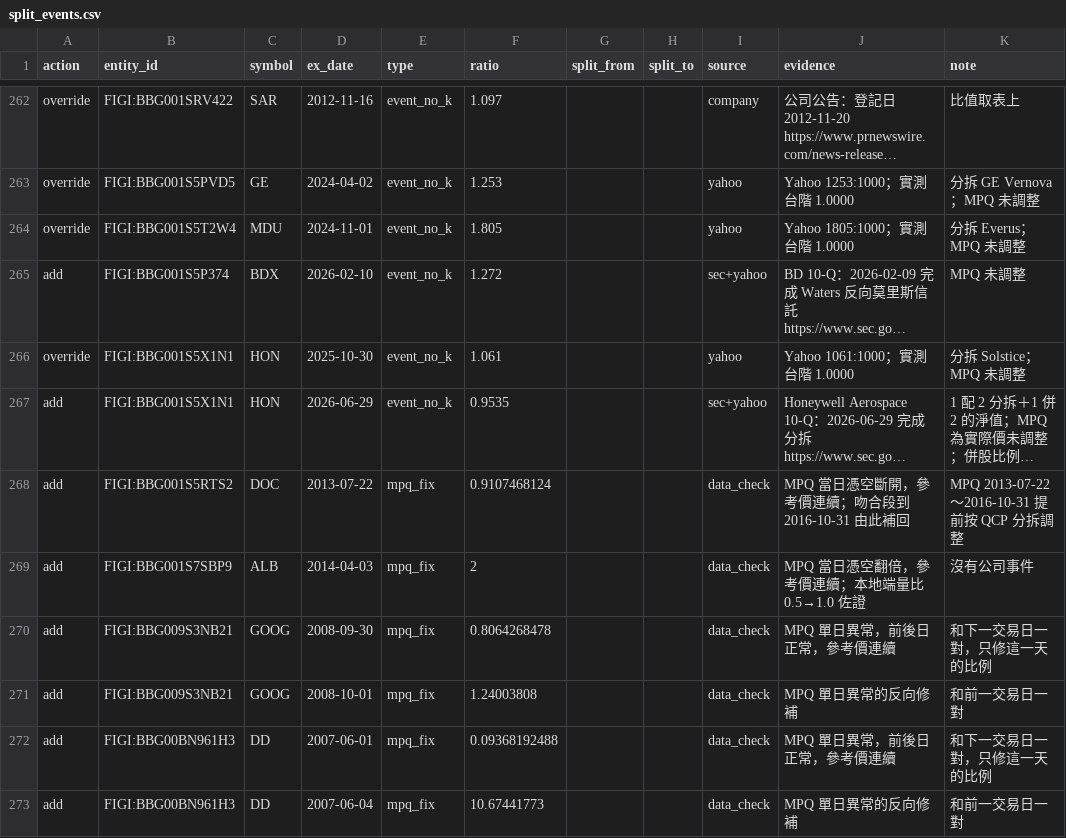
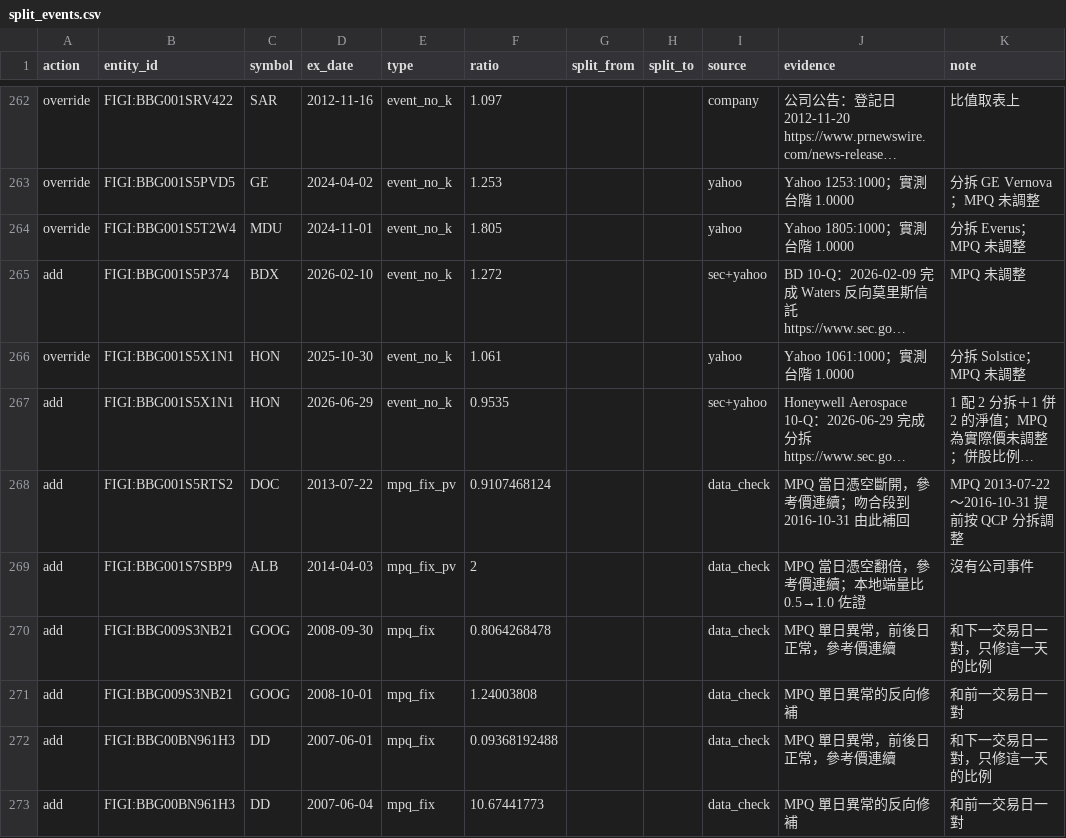
Before and after one commit to zhujun0511-moi/ai-telegram-bot-BC, a CSV file: catalog_src/split_events.csv, drawn as a sheet; only a part is shown, gaps mark what is left out; long unchanged cells end in …; the diff names each change by its address in the sheet, - before the commit and + after, or states it on an @@ line.

```diff
--- a/catalog_src/split_events.csv
+++ b/catalog_src/split_events.csv
-E268:E269 (type): mpq_fix
+E268:E269 (type): mpq_fix_pv
```
Also changed, not shown: 2 other files.
